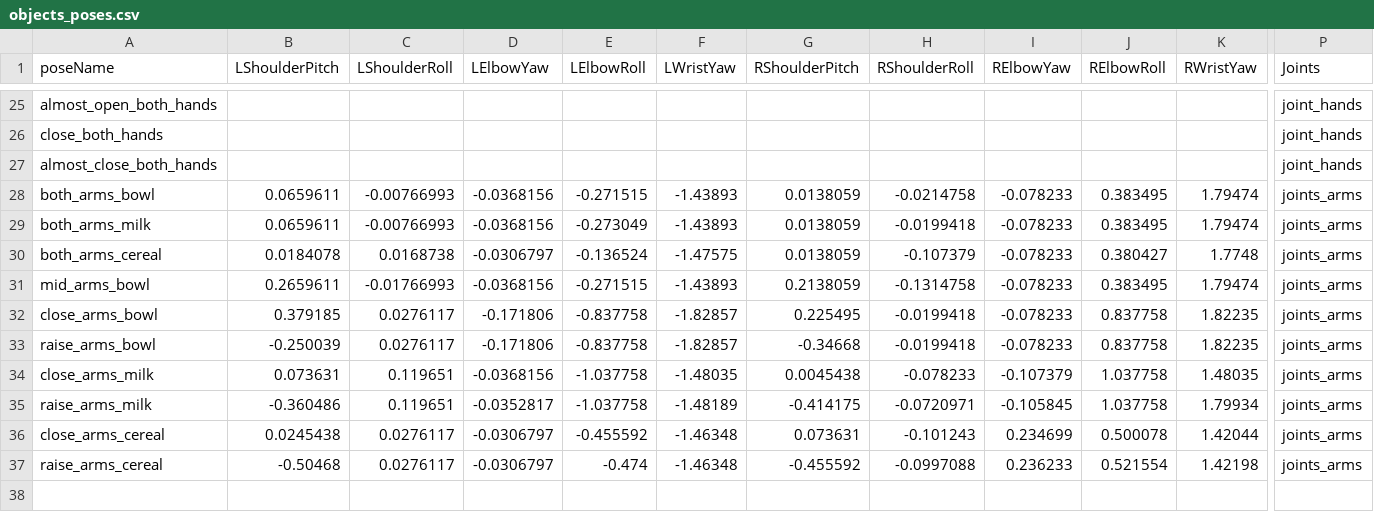
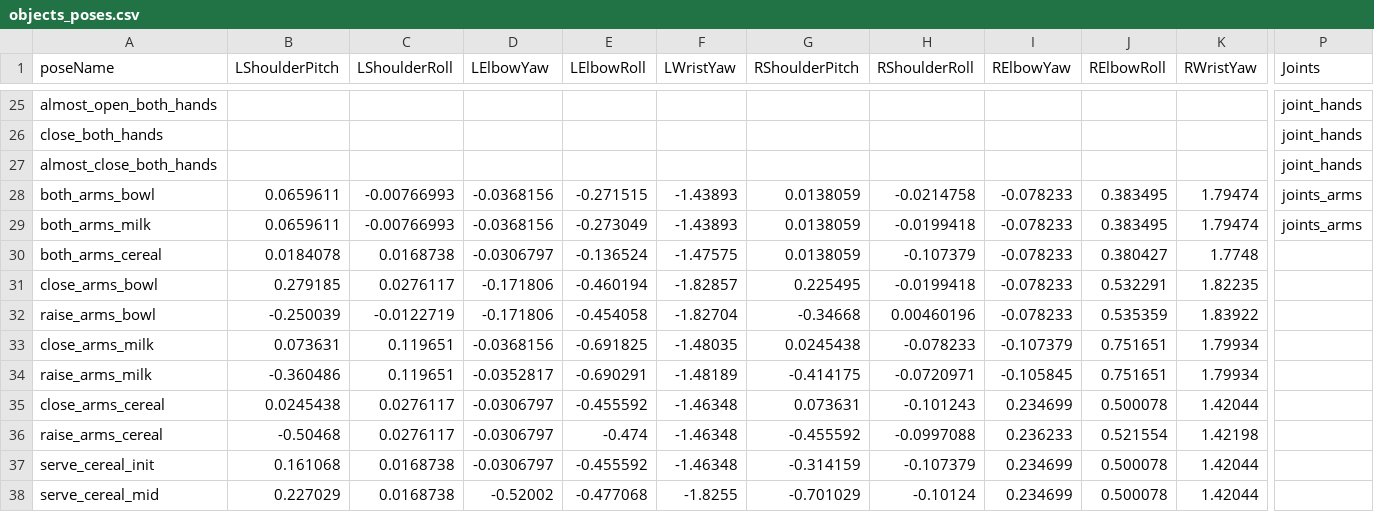
Before and after one commit to SinfonIAUniandes/manipulation_utilities, a CSV file: src/data/objects_poses.csv, drawn as a sheet; only a part is shown, gaps mark what is left out; removed rows and columns are numbered as before the commit, all else as after; rows hold the shown columns only; the diff names each change by its address in the sheet, - before the commit and + after, or states it on an @@ line.

Commit message:
actualizacion poses

```diff
--- a/src/data/objects_poses.csv
+++ b/src/data/objects_poses.csv
-P30 (Joints): joints_arms
+P30 (Joints): (empty)
-row 31: mid_arms_bowl | 0.2659611 | -0.01766993 | -0.0368156 | -0.271515 | -1.43893 | 0.2138059 | -0.1314758 | -0.078233 | 0.383495 | 1.79474 | joints_arms
-B31 (LShoulderPitch): 0.379185
+B31 (LShoulderPitch): 0.279185
-E31 (LElbowRoll): -0.837758
+E31 (LElbowRoll): -0.460194
-J31 (RElbowRoll): 0.837758
+J31 (RElbowRoll): 0.532291
-P31:P36 (Joints): joints_arms
+P31:P36 (Joints): (empty)
-C32 (LShoulderRoll): 0.0276117
+C32 (LShoulderRoll): -0.0122719
-E32 (LElbowRoll): -0.837758
+E32 (LElbowRoll): -0.454058
-F32 (LWristYaw): -1.82857
+F32 (LWristYaw): -1.82704
-H32 (RShoulderRoll): -0.0199418
+H32 (RShoulderRoll): 0.00460196
-J32 (RElbowRoll): 0.837758
+J32 (RElbowRoll): 0.535359
-K32 (RWristYaw): 1.82235
+K32 (RWristYaw): 1.83922
-E33 (LElbowRoll): -1.037758
+E33 (LElbowRoll): -0.691825
-G33 (RShoulderPitch): 0.0045438
+G33 (RShoulderPitch): 0.0245438
-J33:J34 (RElbowRoll): 1.037758
+J33:J34 (RElbowRoll): 0.751651
-K33 (RWristYaw): 1.48035
+K33 (RWristYaw): 1.79934
-E34 (LElbowRoll): -1.037758
+E34 (LElbowRoll): -0.690291
+row 37: serve_cereal_init | 0.161068 | 0.0168738 | -0.0306797 | -0.455592 | -1.46348 | -0.314159 | -0.107379 | 0.234699 | 0.500078 | 1.42044
+row 38: serve_cereal_mid | 0.227029 | 0.0168738 | -0.52002 | -0.477068 | -1.8255 | -0.701029 | -0.10124 | 0.234699 | 0.500078 | 1.42044
```
